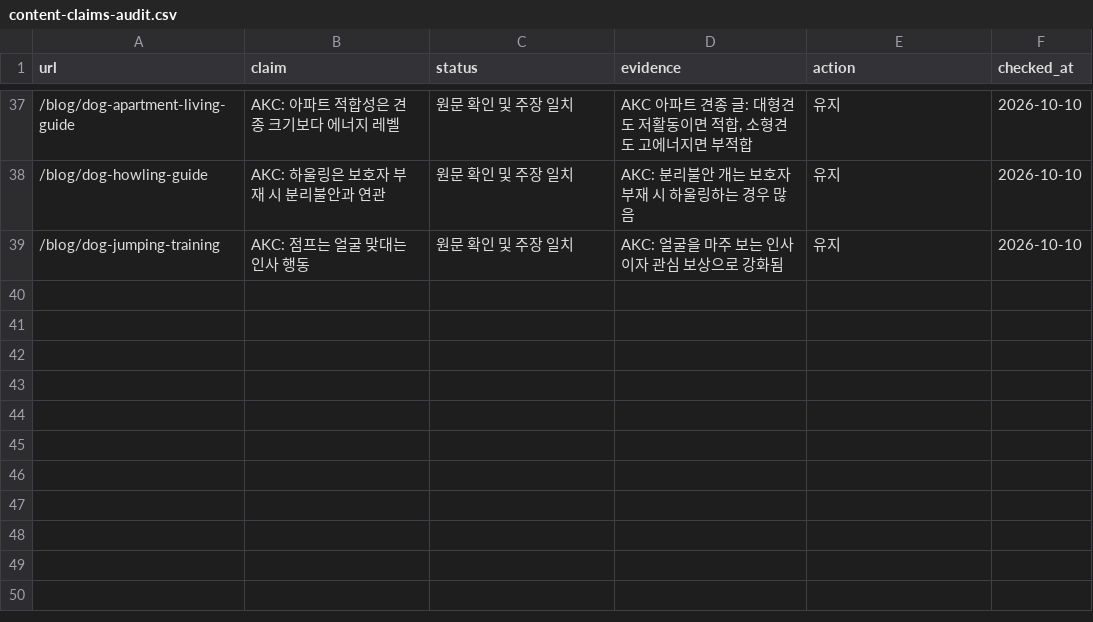
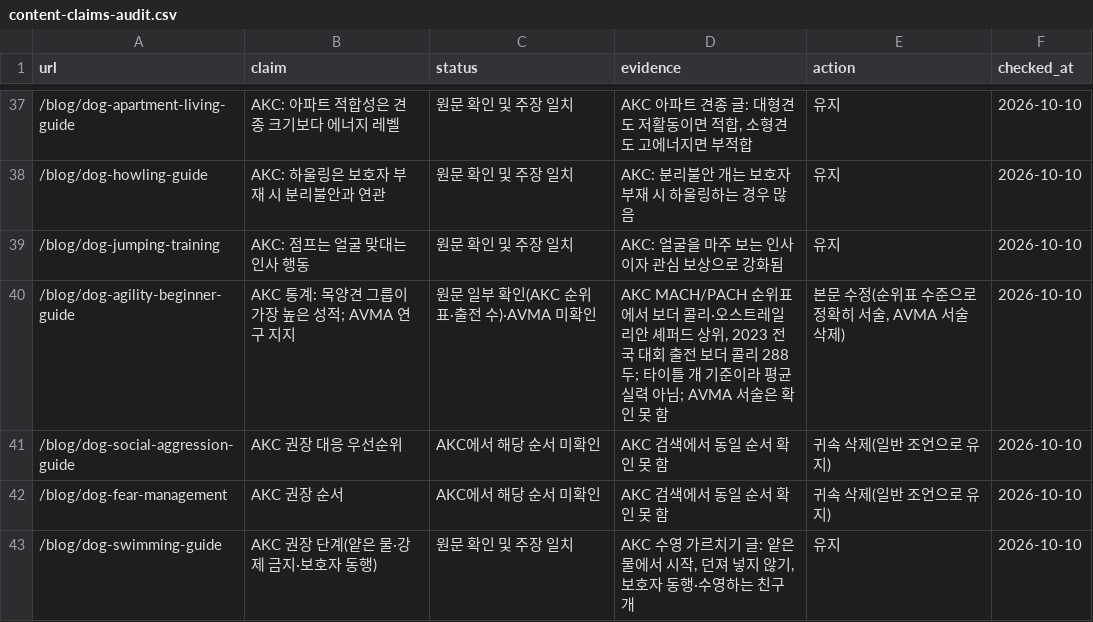
Before and after one commit to lsk7209/petjigi, a CSV file: reports/content-claims-audit.csv, drawn as a sheet; only a part is shown, gaps mark what is left out.

```diff
--- a/reports/content-claims-audit.csv
+++ b/reports/content-claims-audit.csv
@@ -39 +39,5 @@ url,claim,status,evidence,action,checked_at
 /blog/dog-jumping-training,"AKC: 점프는 얼굴 맞대는 인사 행동",원문 확인 및 주장 일치,"AKC: 얼굴을 마주 보는 인사이자 관심 보상으로 강화됨",유지,2026-10-10
+/blog/dog-agility-beginner-guide,"AKC 통계: 목양견 그룹이 가장 높은 성적; AVMA 연구 지지",원문 일부 확인(AKC 순위표·출전 수)·AVMA 미확인,"AKC MACH/PACH 순위표에서 보더 콜리·오스트레일리안 셰퍼드 상위, 2023 전국 대회 출전 보더 콜리 288두; 타이틀 개 기준이라 평균 실력 아님; AVMA 서술은 확인 못 함","본문 수정(순위표 수준으로 정확히 서술, AVMA 서술 삭제)",2026-10-10
+/blog/dog-social-aggression-guide,"AKC 권장 대응 우선순위",AKC에서 해당 순서 미확인,"AKC 검색에서 동일 순서 확인 못 함","귀속 삭제(일반 조언으로 유지)",2026-10-10
+/blog/dog-fear-management,"AKC 권장 순서",AKC에서 해당 순서 미확인,"AKC 검색에서 동일 순서 확인 못 함","귀속 삭제(일반 조언으로 유지)",2026-10-10
+/blog/dog-swimming-guide,"AKC 권장 단계(얕은 물·강제 금지·보호자 동행)",원문 확인 및 주장 일치,"AKC 수영 가르치기 글: 얕은 물에서 시작, 던져 넣지 않기, 보호자 동행·수영하는 친구 개",유지,2026-10-10
```
Also changed, not shown: 2 other files.
